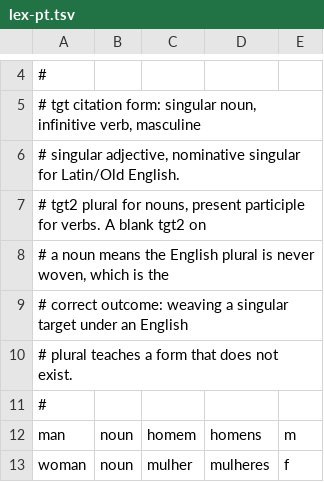
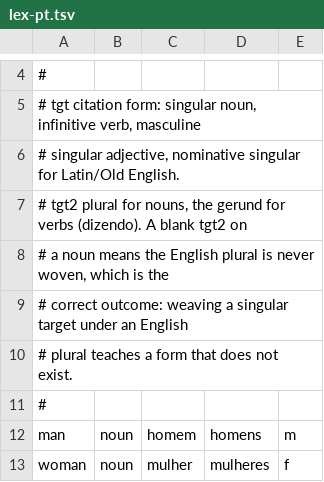
Before and after one commit to quiquae/weft, a TSV file: tools/seed/lex-pt.tsv, drawn as a sheet; only a part is shown, gaps mark what is left out.

```diff
--- a/tools/seed/lex-pt.tsv
+++ b/tools/seed/lex-pt.tsv
@@ -6,3 +6,3 @@
 #       singular adjective, nominative singular for Latin/Old English.
-# tgt2  plural for nouns, present participle for verbs. A blank tgt2 on
+# tgt2  plural for nouns, the gerund for verbs (dizendo). A blank tgt2 on
 #       a noun means the English plural is never woven, which is the
```
Also changed, not shown: tools/seed/lex-es.tsv, tools/seed/lex-it.tsv, 14 other files.
